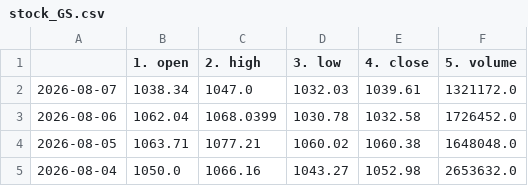
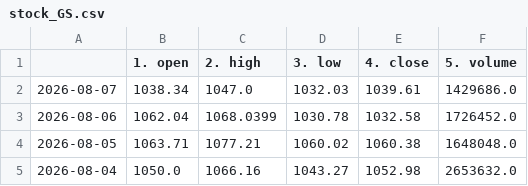
Before and after one commit to Data-Science-Projekt/Data_Science_Projekt_new, a CSV file: data/stock_GS.csv, drawn as a sheet; only a part is shown.

```diff
--- a/data/stock_GS.csv
+++ b/data/stock_GS.csv
@@ -1,3 +1,3 @@
 ,1. open,2. high,3. low,4. close,5. volume
-2026-08-07,1038.34,1047.0,1032.03,1039.61,1321172.0
+2026-08-07,1038.34,1047.0,1032.03,1039.61,1429686.0
 2026-08-06,1062.04,1068.0399,1030.78,1032.58,1726452.0
```
Also changed, not shown: data/stock_JPM.csv.
